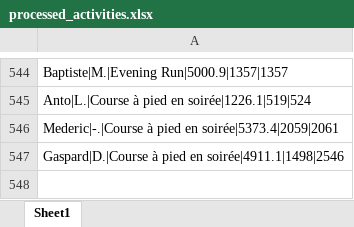
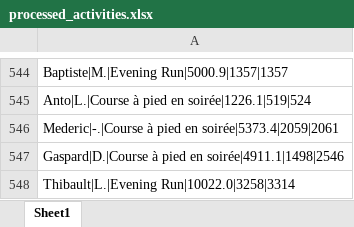
Before and after one commit to theodtl/running_team_vs, an Excel workbook: data/processed_activities.xlsx, sheet Sheet1, drawn as a sheet; only a part is shown, gaps mark what is left out; values as stored, in another font and other column widths than the file's, no borders; the diff names each change by its address in the sheet, - before the commit and + after, or states it on an @@ line.

```diff
--- a/data/processed_activities.xlsx (sheet Sheet1)
+++ b/data/processed_activities.xlsx (sheet Sheet1)
+row 548: Thibault|L.|Evening Run|10022.0|3258|3314
```
Also changed, not shown: data/activities_log.xlsx, data/distances.xlsx, 2 other files.
